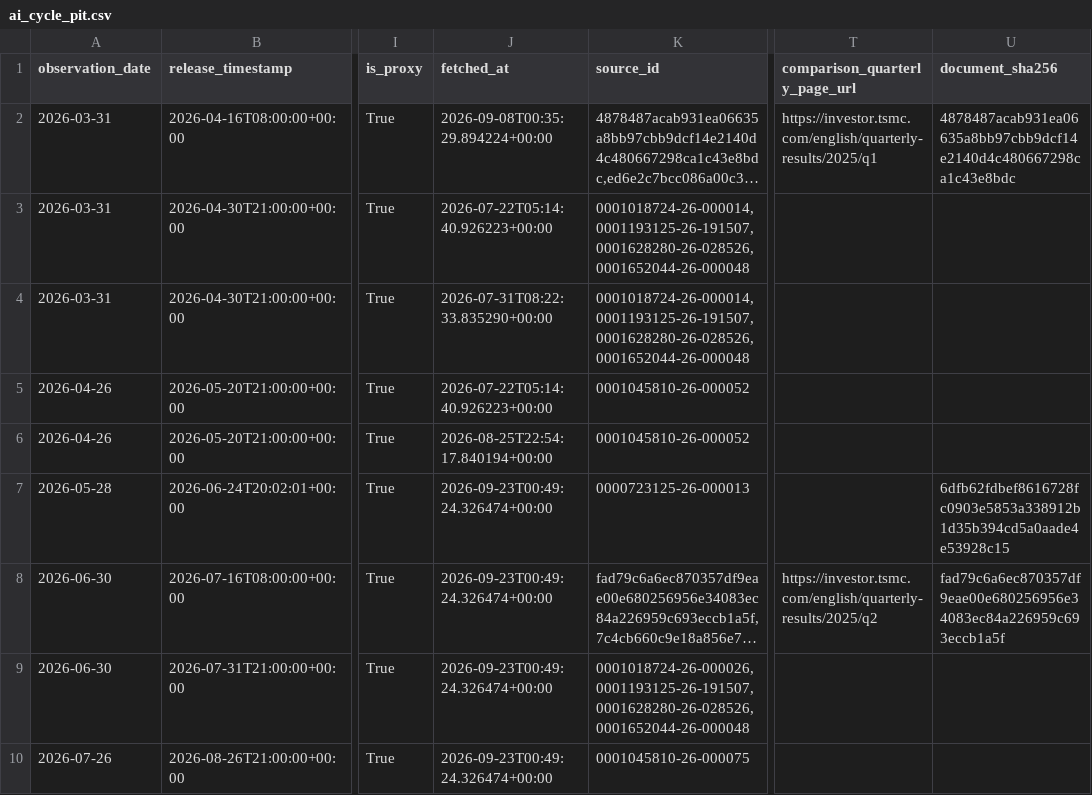
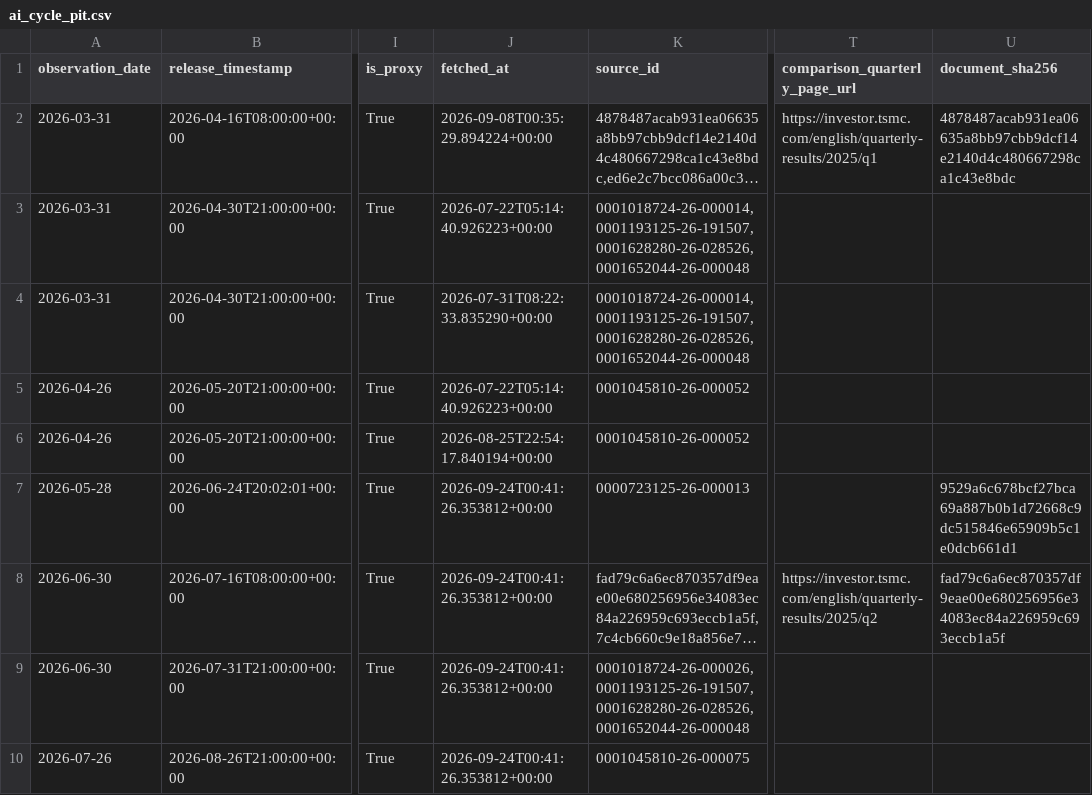
Before and after one commit to oldweng415-dev/investment-os, a CSV file: data/ai_cycle_pit.csv, drawn as a sheet; only a part is shown, gaps mark what is left out; long unchanged cells end in …; the diff names each change by its address in the sheet, - before the commit and + after, or states it on an @@ line.

```diff
--- a/data/ai_cycle_pit.csv
+++ b/data/ai_cycle_pit.csv
-J7:J10 (fetched_at): 2026-09-23T00:49:24.326474+00:00
+J7:J10 (fetched_at): 2026-09-24T00:41:26.353812+00:00
-U7 (document_sha256): 6dfb62fdbef8616728fc0903e5853a338912b1d35b394cd5a0aade4e53928c15
+U7 (document_sha256): 9529a6c678bcf27bca69a887b0b1d72668c9dc515846e65909b5c1e0dcb661d1
```
Also changed, not shown: data/positioning_pit.csv, data/valuation_pit.csv.
